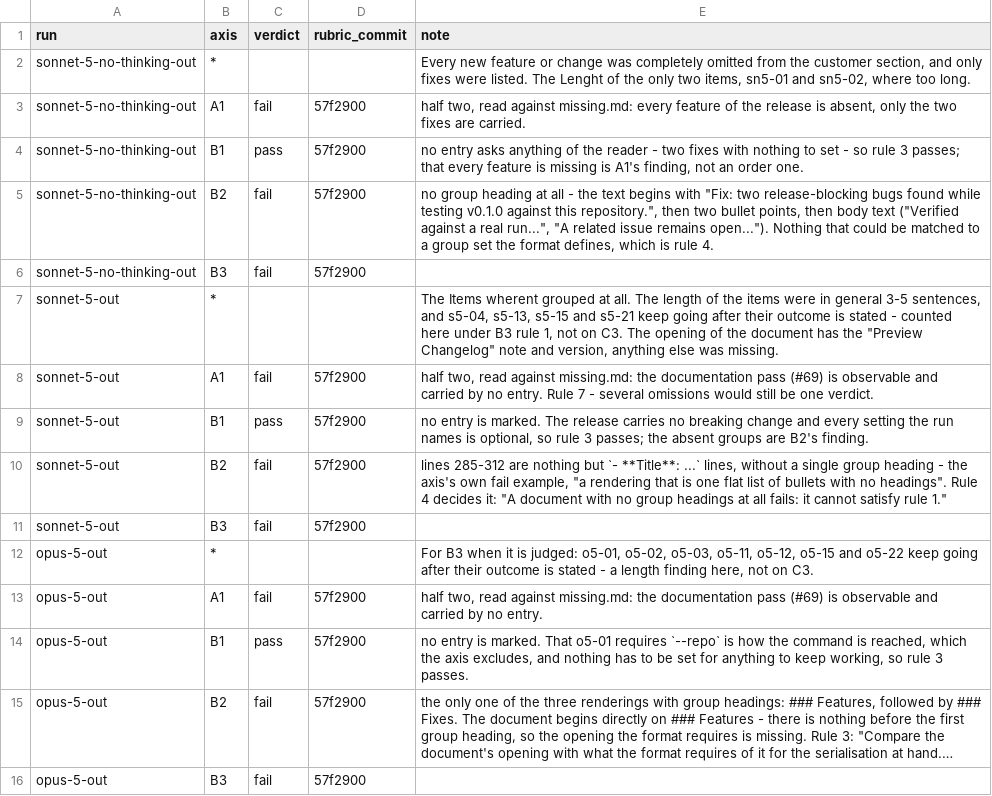
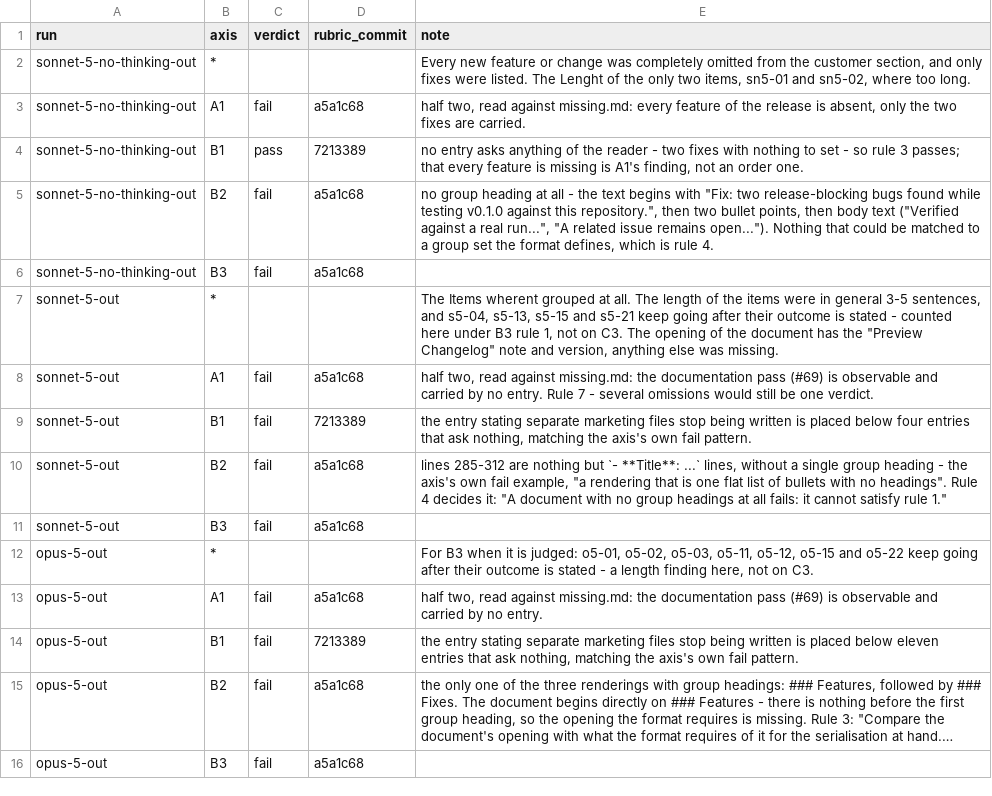
Before and after one commit to goldbarth/chartula-evals, a CSV file: labels/customer/runs.csv, drawn as a sheet; long unchanged cells end in …; the diff names each change by its address in the sheet, - before the commit and + after, or states it on an @@ line.

Commit message:
docs: re-pass B1 and C4 apart, and the seven columns Units touched
B1 and C4 read again against `7213389`, the other seven against
`a5a1c68`, where Units last changed.

B1 moves two runs from `pass` to `fail`. `sonnet-5-out` and `opus-5-out`
each carry an entry saying separate files stop being written - `s5-05` at
position 5 of 26, `o5-12` at 12 of 25 - below entries that ask nothing.
The column had no marked entry at all until this pass, which is why its
first judge run agreed 2 of 3 and measured nothing.

C4 moves five verdicts, and not the ones the rubric commit predicted.
`s5-05` goes to `n/a` rather than staying `pass`: rule 1 reads the entry
now, the entry offers no step, setting or decision, so the axis never
opens and the place it names never comes up. That row in the friction log
said `pass` and has been corrected in place, with the assumption that was
wrong named. `o5-10` and `sn5-02` move the same way, `o5-08` and `sn5-01`
the other, and the eight fails stand.

The seven Units columns moved nothing and could not have. The only change
there is the collapsed-line paragraph, which stopped citing a B3 rule and
points at the format document instead; the claim is unchanged, and the
one entry in the corpus that gathers two changes, `s5-26`, is not a
collapsed line - it carries full slots, which is why three axes fail it
with reasons rather than answering n/a.

Recorded and not decided: four of C4's five moves turn on whether a named
thing is a lever over Chartula's own behaviour or a convention it only
reads. Rule 1 does not draw that line.

```diff
--- a/labels/customer/runs.csv
+++ b/labels/customer/runs.csv
-D3 (rubric_commit): 57f2900
+D3 (rubric_commit): a5a1c68
-D4 (rubric_commit): 57f2900
+D4 (rubric_commit): 7213389
-D5:D6 (rubric_commit): 57f2900
+D5:D6 (rubric_commit): a5a1c68
-D8 (rubric_commit): 57f2900
+D8 (rubric_commit): a5a1c68
-C9 (verdict): pass
+C9 (verdict): fail
-D9 (rubric_commit): 57f2900
+D9 (rubric_commit): 7213389
-E9 (note): no entry is marked. The release carries no breaking change and every setting the run names is optional, so rule 3 passes; the absent groups are B2's finding.
+E9 (note): the entry stating separate marketing files stop being written is placed below four entries that ask nothing, matching the axis's own fail pattern.
-D10:D11 (rubric_commit): 57f2900
+D10:D11 (rubric_commit): a5a1c68
-D13 (rubric_commit): 57f2900
+D13 (rubric_commit): a5a1c68
-C14 (verdict): pass
+C14 (verdict): fail
-D14 (rubric_commit): 57f2900
+D14 (rubric_commit): 7213389
-E14 (note): no entry is marked. That o5-01 requires `--repo` is how the command is reached, which the axis excludes, and nothing has to be set for anything to keep working, so rule 3 passes.
+E14 (note): the entry stating separate marketing files stop being written is placed below eleven entries that ask nothing, matching the axis's own fail pattern.
-D15:D16 (rubric_commit): 57f2900
+D15:D16 (rubric_commit): a5a1c68
```
Also changed, not shown: labels/customer/items.csv, 1 other file.
